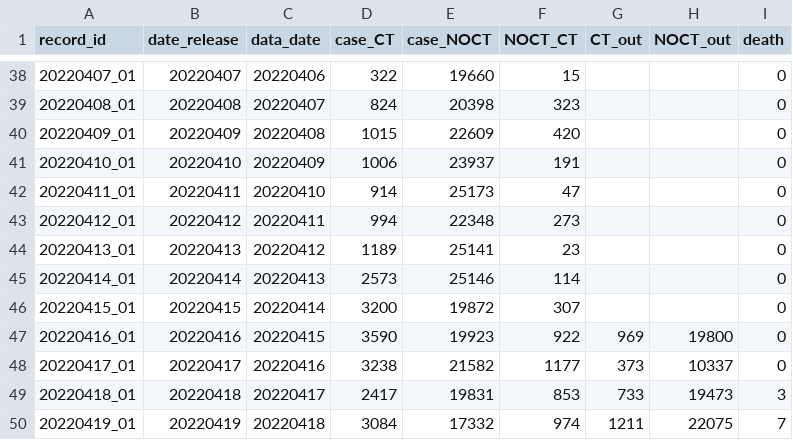
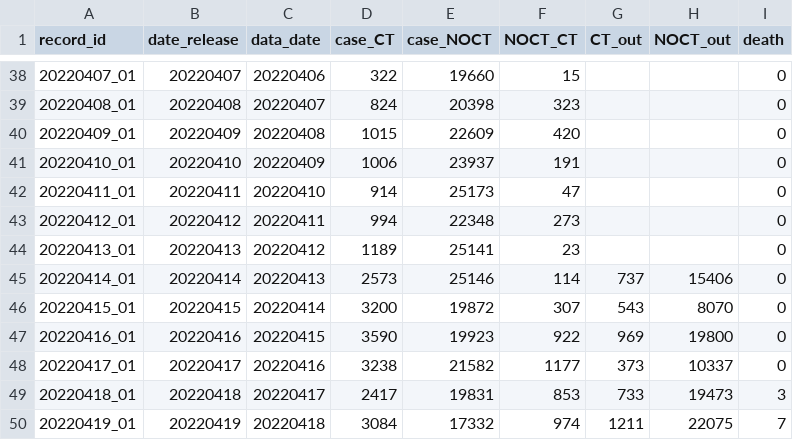
Before and after one commit to winyouc/jizhidao, a CSV file: SH_COVID_data.csv, drawn as a sheet; only a part is shown, gaps mark what is left out.

Commit message:
Update SH_COVID_data.csv
update 20220414

```diff
--- a/SH_COVID_data.csv
+++ b/SH_COVID_data.csv
@@ -44,4 +44,4 @@ record_id,date_release,data_date,case_CT,case_NOCT,NOCT_CT,CT_out,NOCT_out,death
 20220413_01,20220413,20220412,1189,25141,23,,,0
-20220414_01,20220414,20220413,2573,25146,114,,,0
-20220415_01,20220415,20220414,3200,19872,307,,,0
+20220414_01,20220414,20220413,2573,25146,114,737,15406,0
+20220415_01,20220415,20220414,3200,19872,307,543,8070,0
 20220416_01,20220416,20220415,3590,19923,922,969,19800,0
```
